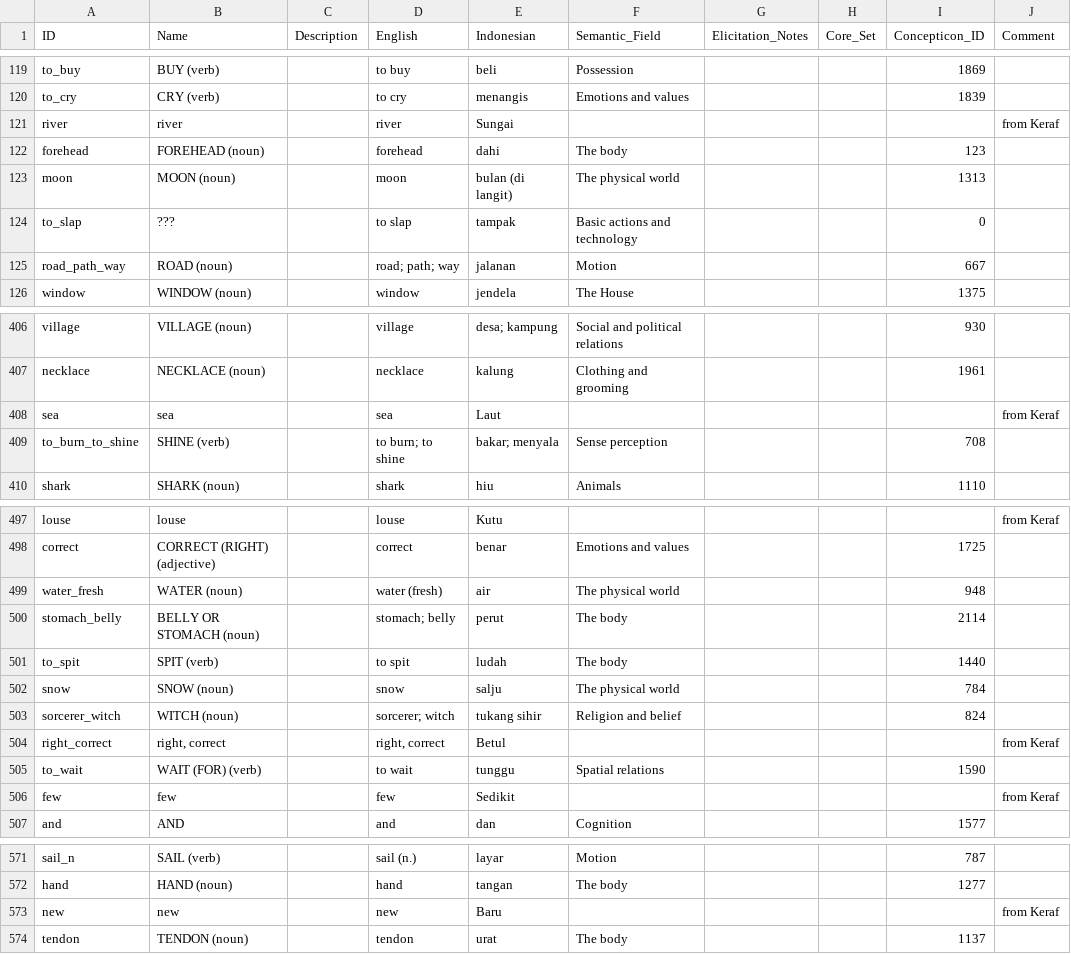
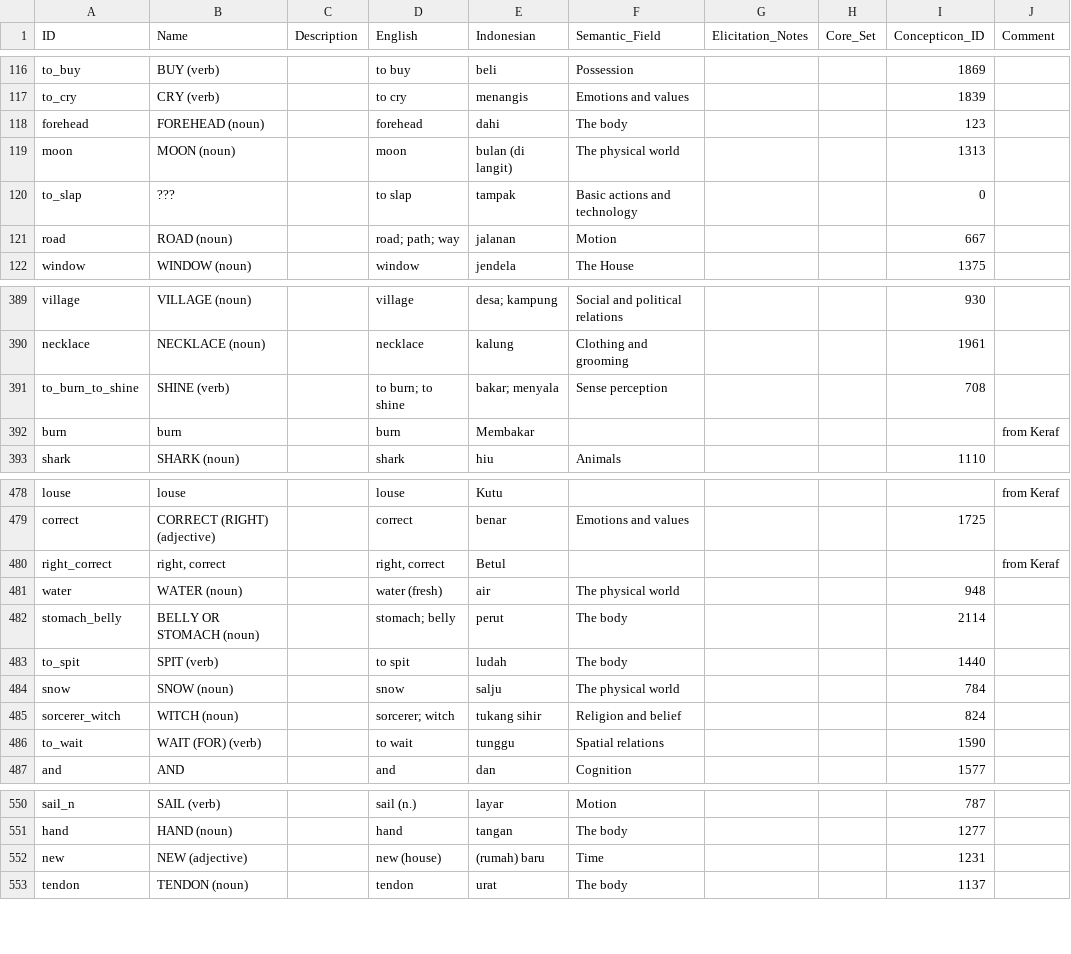
Before and after one commit to xrotwang/lexirumah-data, a CSV file: cldf/parameters.csv, drawn as a sheet; only a part is shown, gaps mark what is left out; the diff covers the shown part only.

Commit message:
Clean up concepts

```diff
--- a/cldf/parameters.csv
+++ b/cldf/parameters.csv
@@ -120,3 +117,2 @@ to_buy,BUY (verb),,to buy,beli,Possession,,,1869,
 to_cry,CRY (verb),,to cry,menangis,Emotions and values,,,1839,
-river,river,,river,Sungai,,,,,from Keraf
 forehead,FOREHEAD (noun),,forehead,dahi,The body,,,123,
@@ -124,3 +120,3 @@ moon,MOON (noun),,moon,bulan (di langit),The physical world,,,1313,
 to_slap,???,,to slap,tampak,Basic actions and technology,,,0,
-road_path_way,ROAD (noun),,road; path; way,jalanan,Motion,,,667,
+road,ROAD (noun),,road; path; way,jalanan,Motion,,,667,
 window,WINDOW (noun),,window,jendela,The House,,,1375,
@@ -407,4 +390,4 @@ village,VILLAGE (noun),,village,desa; kampung,Social and political relations,,,9
 necklace,NECKLACE (noun),,necklace,kalung,Clothing and grooming,,,1961,
-sea,sea,,sea,Laut,,,,,from Keraf
 to_burn_to_shine,SHINE (verb),,to burn; to shine,bakar; menyala,Sense perception,,,708,
+burn,burn,,burn,Membakar,,,,,from Keraf
 shark,SHARK (noun),,shark,hiu,Animals,,,1110,
@@ -498,3 +479,4 @@ louse,louse,,louse,Kutu,,,,,from Keraf
 correct,CORRECT (RIGHT) (adjective),,correct,benar,Emotions and values,,,1725,
-water_fresh,WATER (noun),,water (fresh),air,The physical world,,,948,
+right_correct,"right, correct",,"right, correct",Betul,,,,,from Keraf
+water,WATER (noun),,water (fresh),air,The physical world,,,948,
 stomach_belly,BELLY OR STOMACH (noun),,stomach; belly,perut,The body,,,2114,
@@ -503,5 +485,3 @@ snow,SNOW (noun),,snow,salju,The physical world,,,784,
 sorcerer_witch,WITCH (noun),,sorcerer; witch,tukang sihir,Religion and belief,,,824,
-right_correct,"right, correct",,"right, correct",Betul,,,,,from Keraf
 to_wait,WAIT (FOR) (verb),,to wait,tunggu,Spatial relations,,,1590,
-few,few,,few,Sedikit,,,,,from Keraf
 and,AND,,and,dan,Cognition,,,1577,
@@ -572,3 +551,3 @@ sail_n,SAIL (verb),,sail (n.),layar,Motion,,,787,
 hand,HAND (noun),,hand,tangan,The body,,,1277,
-new,new,,new,Baru,,,,,from Keraf
+new,NEW (adjective),,new (house),(rumah) baru,Time,,,1231,
 tendon,TENDON (noun),,tendon,urat,The body,,,1137,
```
Also changed, not shown: 23 removed rows and 12 edited cells elsewhere in this file, 2 other files.
